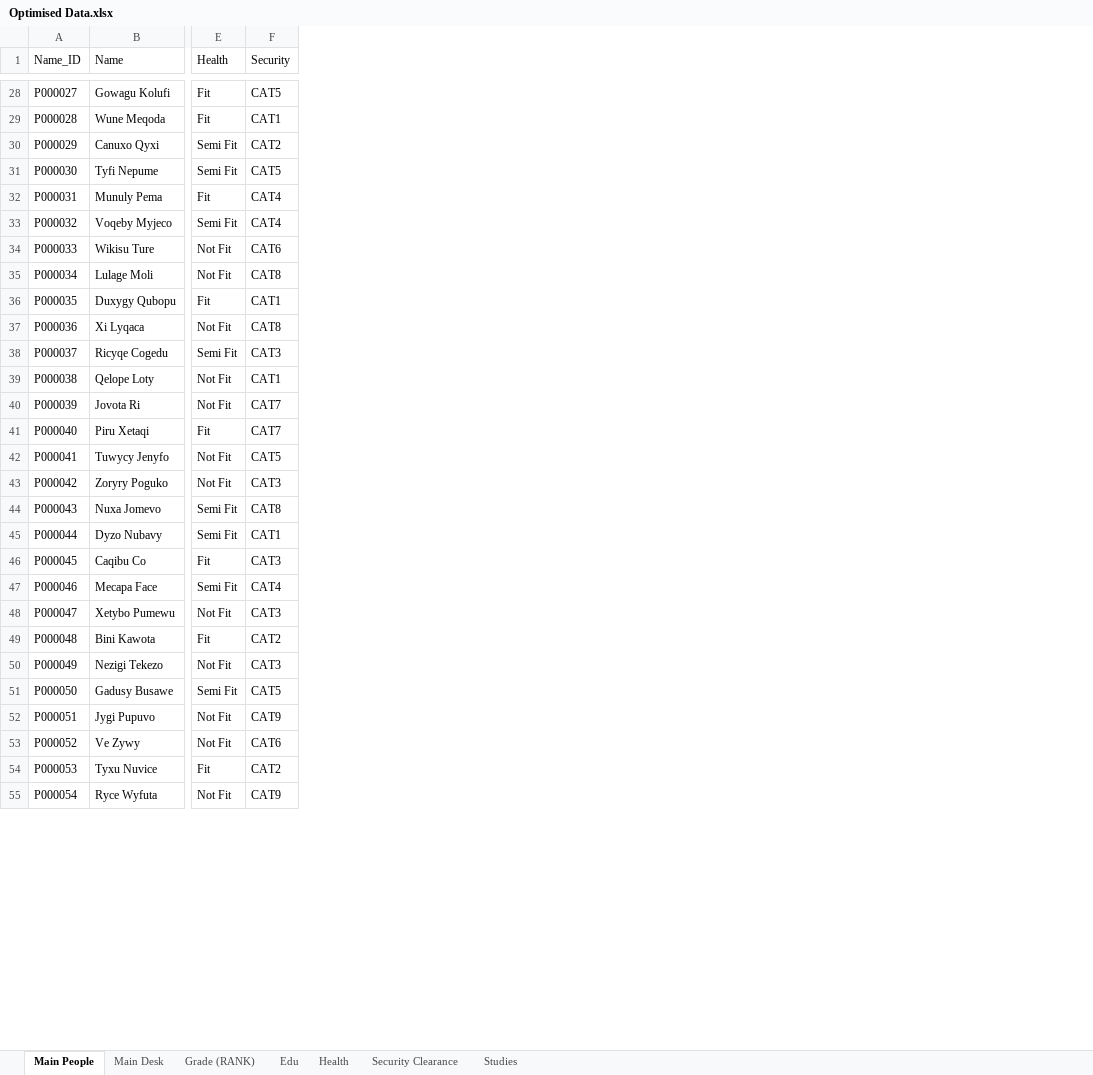
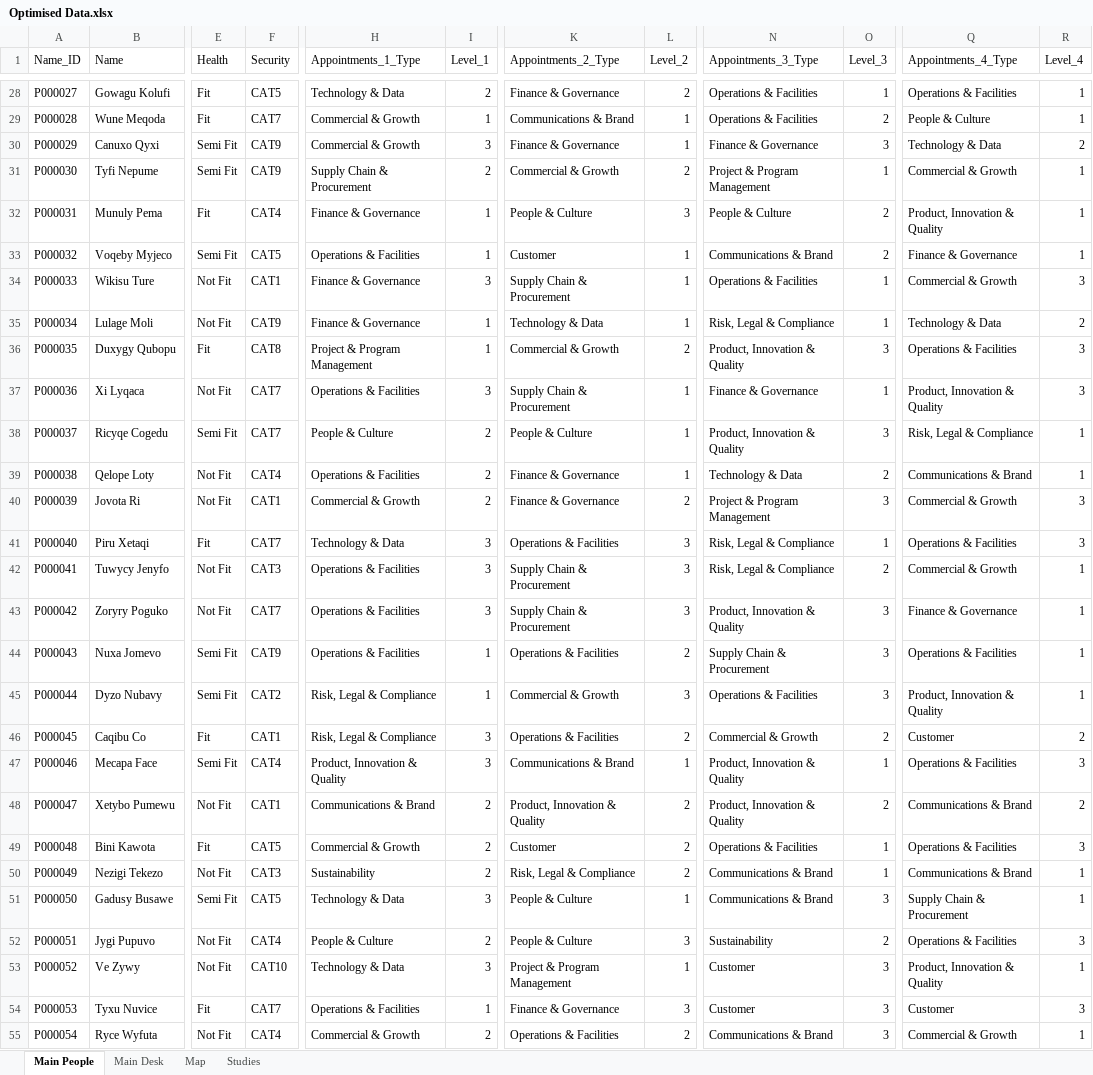
Before and after one commit to Scip316/CP-SAT-Test, an Excel workbook: data_set/Optimised Data.xlsx, sheet Main People, drawn as a sheet; only a part is shown, gaps mark what is left out; values as stored, in another font and other column widths than the file's, no borders; charts and pictures not drawn; the diff covers the shown part only; the diff names each change by its address in the sheet, - before the commit and + after, or states it on an @@ line.

Commit message:
Inital Excel Setup - Fixed the dataset of the people and job - Updated the Problem Statement - Creae a script to assign people to their inital posting

```diff
--- a/data_set/Optimised Data.xlsx (sheet Main People)
+++ b/data_set/Optimised Data.xlsx (sheet Main People)
-sheet tab: Grade (RANK)
+sheet tab: Map
-sheet tab: Edu
-sheet tab: Health
-sheet tab: Security Clearance
+column H (Appointments_1_Type), rows 28-55: Technology & Data | Commercial & Growth | Commercial & Growth | Supply Chain & Procurement | Finance & Governance | Operations & Facilities | Finance & Governance | Finance & Governance | Project & Program Management | Operations & Facilities | People & Culture | Operations & Facilities | Commercial & Growth | Technology & Data | Operations & Facilities | Operations & Facilities | Operations & Facilities | Risk, Legal & Compliance | Risk, Legal & Compliance | Product, Innovation & Quality | Communications & Brand | Commercial & Growth | Sustainability | Technology & Data | People & Culture | Technology & Data | Operations & Facilities | Commercial & Growth
+column I (Level_1), rows 28-55: 2 | 1 | 3 | 2 | 1 | 1 | 3 | 1 | 1 | 3 | 2 | 2 | 2 | 3 | 3 | 3 | 1 | 1 | 3 | 3 | 2 | 2 | 2 | 3 | 2 | 3 | 1 | 2
+column K (Appointments_2_Type), rows 28-55: Finance & Governance | Communications & Brand | Finance & Governance | Commercial & Growth | People & Culture | Customer | Supply Chain & Procurement | Technology & Data | Commercial & Growth | Supply Chain & Procurement | People & Culture | Finance & Governance | Finance & Governance | Operations & Facilities | Supply Chain & Procurement | Supply Chain & Procurement | Operations & Facilities | Commercial & Growth | Operations & Facilities | Communications & Brand | Product, Innovation & Quality | Customer | Risk, Legal & Compliance | People & Culture | People & Culture | Project & Program Management | Finance & Governance | Operations & Facilities
+column L (Level_2), rows 28-55: 2 | 1 | 1 | 2 | 3 | 1 | 1 | 1 | 2 | 1 | 1 | 1 | 2 | 3 | 3 | 3 | 2 | 3 | 2 | 1 | 2 | 2 | 2 | 1 | 3 | 1 | 3 | 2
+column N (Appointments_3_Type), rows 28-55: Operations & Facilities | Operations & Facilities | Finance & Governance | Project & Program Management | People & Culture | Communications & Brand | Operations & Facilities | Risk, Legal & Compliance | Product, Innovation & Quality | Finance & Governance | Product, Innovation & Quality | Technology & Data | Project & Program Management | Risk, Legal & Compliance | Risk, Legal & Compliance | Product, Innovation & Quality | Supply Chain & Procurement | Operations & Facilities | Commercial & Growth | Product, Innovation & Quality | Product, Innovation & Quality | Operations & Facilities | Communications & Brand | Communications & Brand | Sustainability | Customer | Customer | Communications & Brand
+column O (Level_3), rows 28-55: 1 | 2 | 3 | 1 | 2 | 2 | 1 | 1 | 3 | 1 | 3 | 2 | 3 | 1 | 2 | 3 | 3 | 3 | 2 | 1 | 2 | 1 | 1 | 3 | 2 | 3 | 3 | 3
+column Q (Appointments_4_Type), rows 28-55: Operations & Facilities | People & Culture | Technology & Data | Commercial & Growth | Product, Innovation & Quality | Finance & Governance | Commercial & Growth | Technology & Data | Operations & Facilities | Product, Innovation & Quality | Risk, Legal & Compliance | Communications & Brand | Commercial & Growth | Operations & Facilities | Commercial & Growth | Finance & Governance | Operations & Facilities | Product, Innovation & Quality | Customer | Operations & Facilities | Communications & Brand | Operations & Facilities | Communications & Brand | Supply Chain & Procurement | Operations & Facilities | Product, Innovation & Quality | Customer | Commercial & Growth
+column R (Level_4), rows 28-55: 1 | 1 | 2 | 1 | 1 | 1 | 3 | 2 | 3 | 3 | 1 | 1 | 3 | 3 | 1 | 1 | 1 | 1 | 2 | 3 | 2 | 3 | 1 | 1 | 3 | 1 | 3 | 1
-F29 (Security): CAT1
+F29 (Security): CAT7
-F30 (Security): CAT2
+F30 (Security): CAT9
-F31 (Security): CAT5
+F31 (Security): CAT9
-F33 (Security): CAT4
+F33 (Security): CAT5
-F34 (Security): CAT6
+F34 (Security): CAT1
-F35 (Security): CAT8
+F35 (Security): CAT9
-F36 (Security): CAT1
+F36 (Security): CAT8
-F37 (Security): CAT8
+F37 (Security): CAT7
-F38 (Security): CAT3
+F38 (Security): CAT7
-F39 (Security): CAT1
+F39 (Security): CAT4
-F40 (Security): CAT7
+F40 (Security): CAT1
-F42 (Security): CAT5
+F42 (Security): CAT3
-F43 (Security): CAT3
+F43 (Security): CAT7
-F44 (Security): CAT8
+F44 (Security): CAT9
-F45 (Security): CAT1
+F45 (Security): CAT2
-F46 (Security): CAT3
+F46 (Security): CAT1
-F48 (Security): CAT3
+F48 (Security): CAT1
-F49 (Security): CAT2
+F49 (Security): CAT5
-F52 (Security): CAT9
+F52 (Security): CAT4
-F53 (Security): CAT6
+F53 (Security): CAT10
-F54 (Security): CAT2
+F54 (Security): CAT7
-F55 (Security): CAT9
+F55 (Security): CAT4
```
Also changed, not shown: 1770 edited cells elsewhere in this sheet, sheet Main Desk, sheet Map, sheet Studies, charts or pictures, 5 other files.
